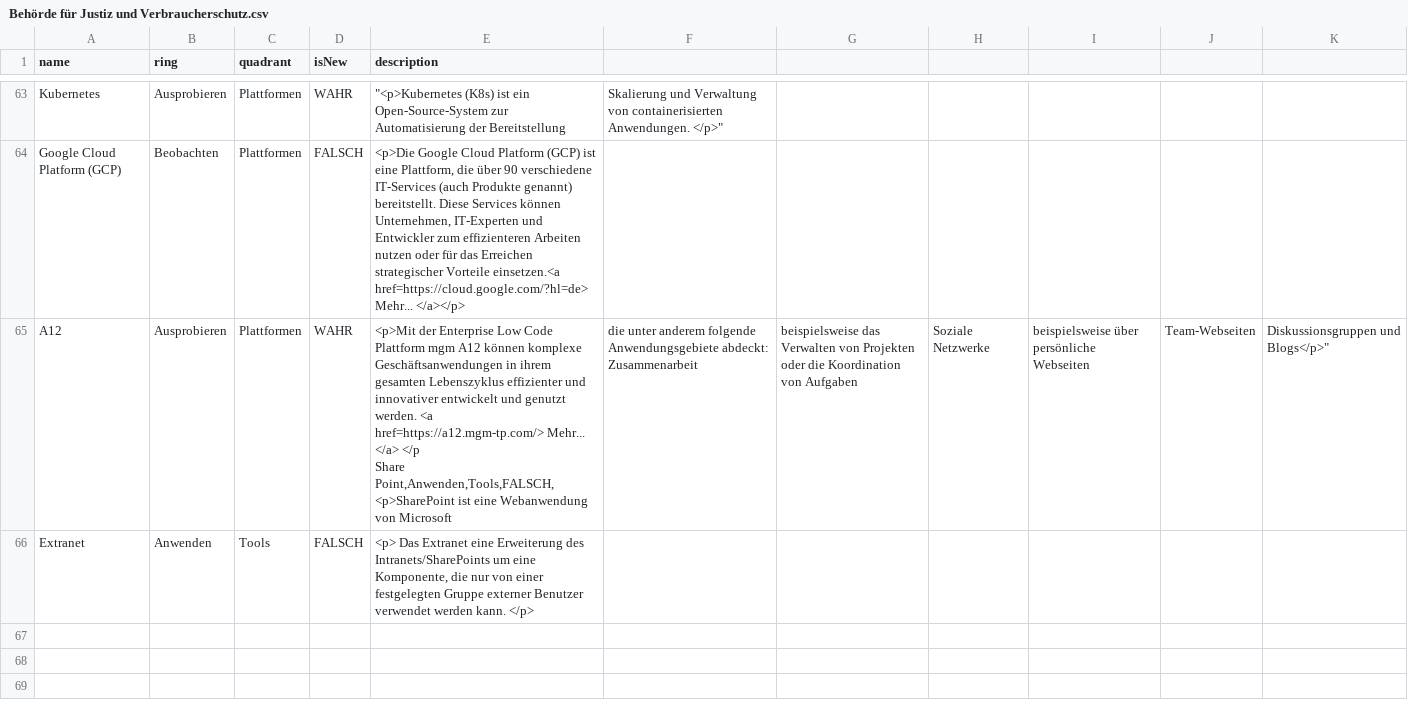
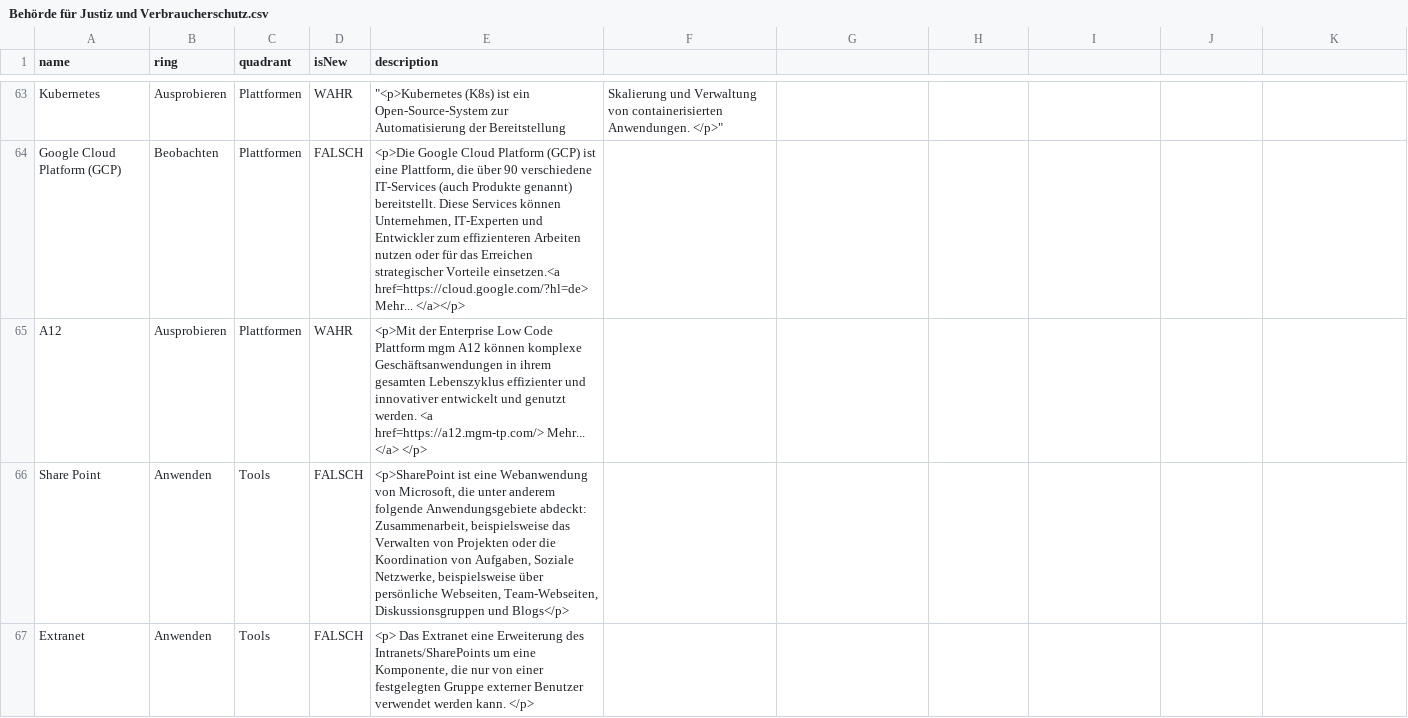
Before and after one commit to nbredow/radar, a CSV file: Behörde für Justiz und Verbraucherschutz.csv, drawn as a sheet; only a part is shown, gaps mark what is left out.

Commit message:
Update Behörde für Justiz und Verbraucherschutz.csv

```diff
--- a/Behörde für Justiz und Verbraucherschutz.csv
+++ b/Behörde für Justiz und Verbraucherschutz.csv
@@ -65,4 +65,4 @@ Kubernetes,Ausprobieren,Plattformen,WAHR,	"<p>Kubernetes (K8s) ist ein Open-Sour
 Google Cloud Platform (GCP),Beobachten,Plattformen,FALSCH,"<p>Die Google Cloud Platform (GCP) ist eine Plattform, die über 90 verschiedene IT-Services (auch Produkte genannt) bereitstellt. Diese Services können Unternehmen, IT-Experten und Entwickler zum effizienteren Arbeiten nutzen oder für das Erreichen strategischer Vorteile einsetzen.<a href=https://cloud.google.com/?hl=de> Mehr... </a></p>"
-A12,Ausprobieren,Plattformen,WAHR,"<p>Mit der Enterprise Low Code Plattform mgm A12 können komplexe Geschäftsanwendungen in ihrem gesamten Lebenszyklus effizienter und innovativer entwickelt und genutzt werden. <a href=https://a12.mgm-tp.com/> Mehr... </a> </p	
-Share Point,Anwenden,Tools,FALSCH,"<p>SharePoint ist eine Webanwendung von Microsoft, die unter anderem folgende Anwendungsgebiete abdeckt: Zusammenarbeit, beispielsweise das Verwalten von Projekten oder die Koordination von Aufgaben, Soziale Netzwerke, beispielsweise über persönliche Webseiten, Team-Webseiten, Diskussionsgruppen und Blogs</p>"
+A12,Ausprobieren,Plattformen,WAHR,"<p>Mit der Enterprise Low Code Plattform mgm A12 können komplexe Geschäftsanwendungen in ihrem gesamten Lebenszyklus effizienter und innovativer entwickelt und genutzt werden. <a href=https://a12.mgm-tp.com/> Mehr... </a> </p>"	
+Share Point,Anwenden,Tools,FALSCH,"<p>SharePoint ist eine Webanwendung von Microsoft, die unter anderem folgende Anwendungsgebiete abdeckt: Zusammenarbeit, beispielsweise das Verwalten von Projekten oder die Koordination von Aufgaben, Soziale Netzwerke, beispielsweise über persönliche Webseiten, Team-Webseiten, Diskussionsgruppen und Blogs</p>"
 Extranet,Anwenden,Tools,FALSCH,"<p> Das Extranet  eine Erweiterung des Intranets/SharePoints um eine Komponente, die nur von einer festgelegten Gruppe externer Benutzer verwendet werden kann. </p>"
```
